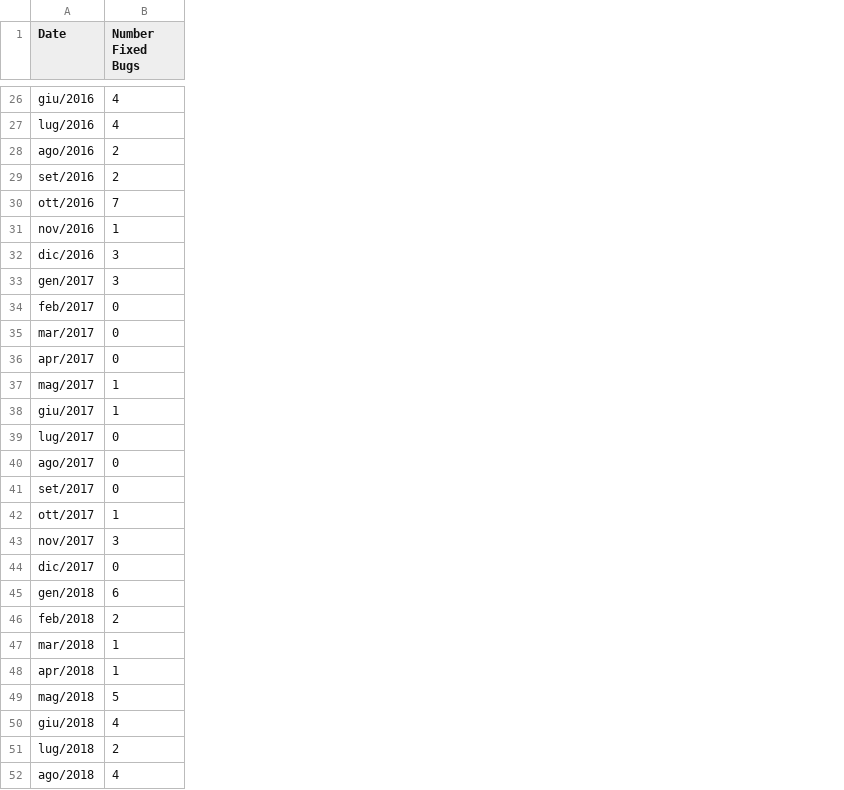
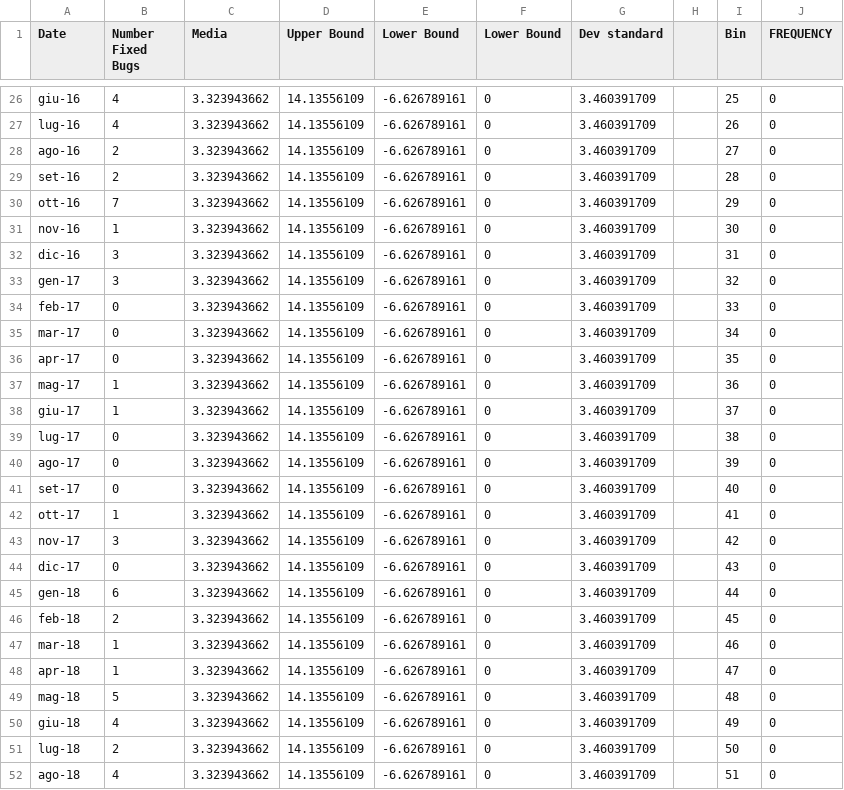
Before and after one commit to valentino7/BugPrediction, a CSV file: Tabelle/ParquetDefault.csv, drawn as a sheet; only a part is shown, gaps mark what is left out; the diff covers the shown part only; the diff names each change by its address in the sheet, - before the commit and + after, or states it on an @@ line.

```diff
--- a/Tabelle/ParquetDefault.csv
+++ b/Tabelle/ParquetDefault.csv
+column C (Media), rows 26-52: all 3.323943662
+column D (Upper Bound), rows 26-52: all 14.13556109
+column E (Lower Bound), rows 26-52: all -6.626789161
+column F (Lower Bound), rows 26-52: all 0
+column G (Dev standard), rows 26-52: all 3.460391709
+column H, empty
+column I (Bin), rows 26-52: 25 | 26 | 27 | 28 | 29 | 30 | 31 | 32 | 33 | 34 | 35 | 36 | 37 | 38 | 39 | 40 | 41 | 42 | 43 | 44 | 45 | 46 | 47 | 48 | 49 | 50 | 51
+column J (FREQUENCY), rows 26-52: all 0
-A26 (Date): giu/2016
+A26 (Date): giu-16
-A27 (Date): lug/2016
+A27 (Date): lug-16
-A28 (Date): ago/2016
+A28 (Date): ago-16
-A29 (Date): set/2016
+A29 (Date): set-16
-A30 (Date): ott/2016
+A30 (Date): ott-16
-A31 (Date): nov/2016
+A31 (Date): nov-16
-A32 (Date): dic/2016
+A32 (Date): dic-16
-A33 (Date): gen/2017
+A33 (Date): gen-17
-A34 (Date): feb/2017
+A34 (Date): feb-17
-A35 (Date): mar/2017
+A35 (Date): mar-17
-A36 (Date): apr/2017
+A36 (Date): apr-17
-A37 (Date): mag/2017
+A37 (Date): mag-17
-A38 (Date): giu/2017
+A38 (Date): giu-17
-A39 (Date): lug/2017
+A39 (Date): lug-17
-A40 (Date): ago/2017
+A40 (Date): ago-17
-A41 (Date): set/2017
+A41 (Date): set-17
-A42 (Date): ott/2017
+A42 (Date): ott-17
-A43 (Date): nov/2017
+A43 (Date): nov-17
-A44 (Date): dic/2017
+A44 (Date): dic-17
-A45 (Date): gen/2018
+A45 (Date): gen-18
-A46 (Date): feb/2018
+A46 (Date): feb-18
-A47 (Date): mar/2018
+A47 (Date): mar-18
-A48 (Date): apr/2018
+A48 (Date): apr-18
-A49 (Date): mag/2018
+A49 (Date): mag-18
-A50 (Date): giu/2018
+A50 (Date): giu-18
-A51 (Date): lug/2018
+A51 (Date): lug-18
-A52 (Date): ago/2018
+A52 (Date): ago-18
```
Also changed, not shown: 1 added row and 44 edited cells elsewhere in this file, 31 other files.
